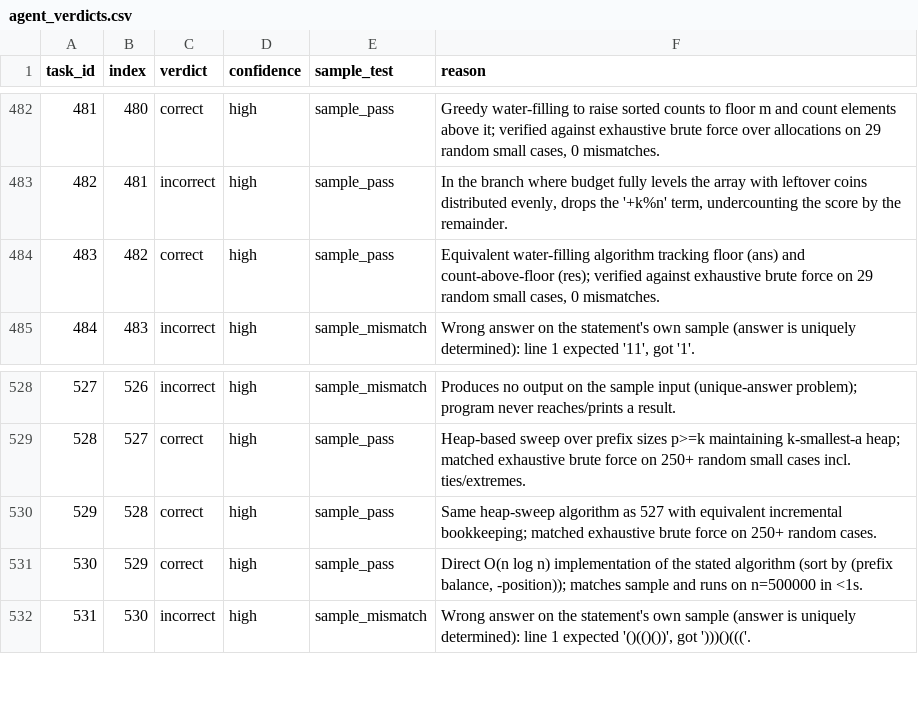
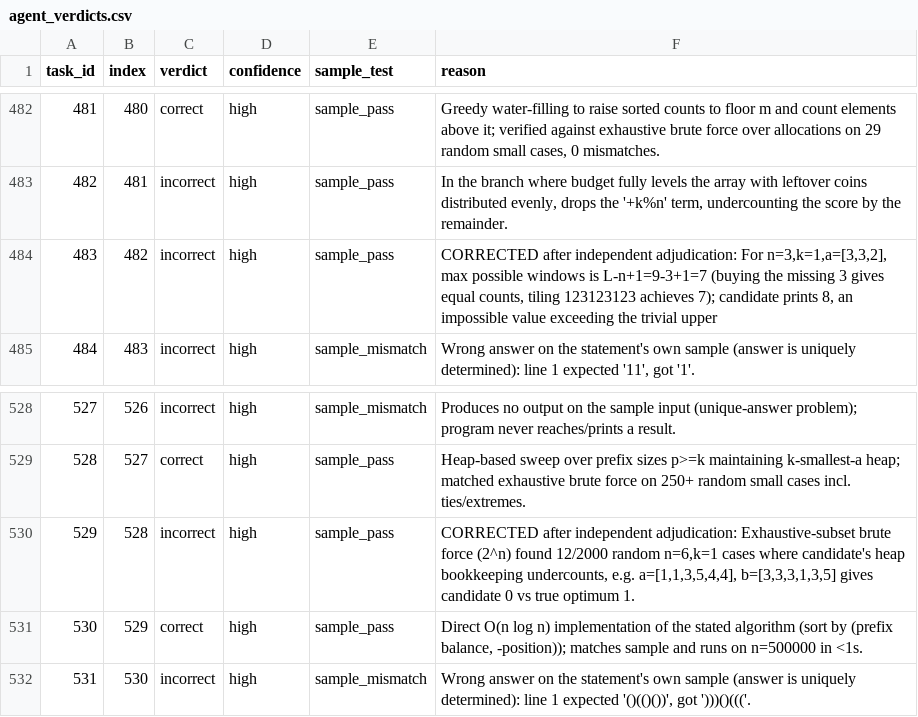
Before and after one commit to MingxiuWang/MirrorData, a CSV file: results/agent_verdicts.csv, drawn as a sheet; only a part is shown, gaps mark what is left out; the diff covers the shown part only.

```diff
--- a/results/agent_verdicts.csv
+++ b/results/agent_verdicts.csv
@@ -483,3 +483,3 @@ task_id,index,verdict,confidence,sample_test,reason
 482,481,incorrect,high,sample_pass,"In the branch where budget fully levels the array with leftover coins distributed evenly, drops the '+k%n' term, undercounting the score by the remainder."
-483,482,correct,high,sample_pass,"Equivalent water-filling algorithm tracking floor (ans) and count-above-floor (res); verified against exhaustive brute force on 29 random small cases, 0 mismatches."
+483,482,incorrect,high,sample_pass,"CORRECTED after independent adjudication: For n=3,k=1,a=[3,3,2], max possible windows is L-n+1=9-3+1=7 (buying the missing 3 gives equal counts, tiling 123123123 achieves 7); candidate prints 8, an impossible value exceeding the trivial upper"
 484,483,incorrect,high,sample_mismatch,"Wrong answer on the statement's own sample (answer is uniquely determined): line 1 expected '11', got '1'."
@@ -529,3 +529,3 @@ task_id,index,verdict,confidence,sample_test,reason
 528,527,correct,high,sample_pass,"Heap-based sweep over prefix sizes p>=k maintaining k-smallest-a heap; matched exhaustive brute force on 250+ random small cases incl. ties/extremes."
-529,528,correct,high,sample_pass,"Same heap-sweep algorithm as 527 with equivalent incremental bookkeeping; matched exhaustive brute force on 250+ random cases."
+529,528,incorrect,high,sample_pass,"CORRECTED after independent adjudication: Exhaustive-subset brute force (2^n) found 12/2000 random n=6,k=1 cases where candidate's heap bookkeeping undercounts, e.g. a=[1,1,3,5,4,4], b=[3,3,3,1,3,5] gives candidate 0 vs true optimum 1."
 530,529,correct,high,sample_pass,"Direct O(n log n) implementation of the stated algorithm (sort by (prefix balance, -position)); matches sample and runs on n=500000 in <1s."
```
Also changed, not shown: 37 edited cells elsewhere in this file, 2 other files.
